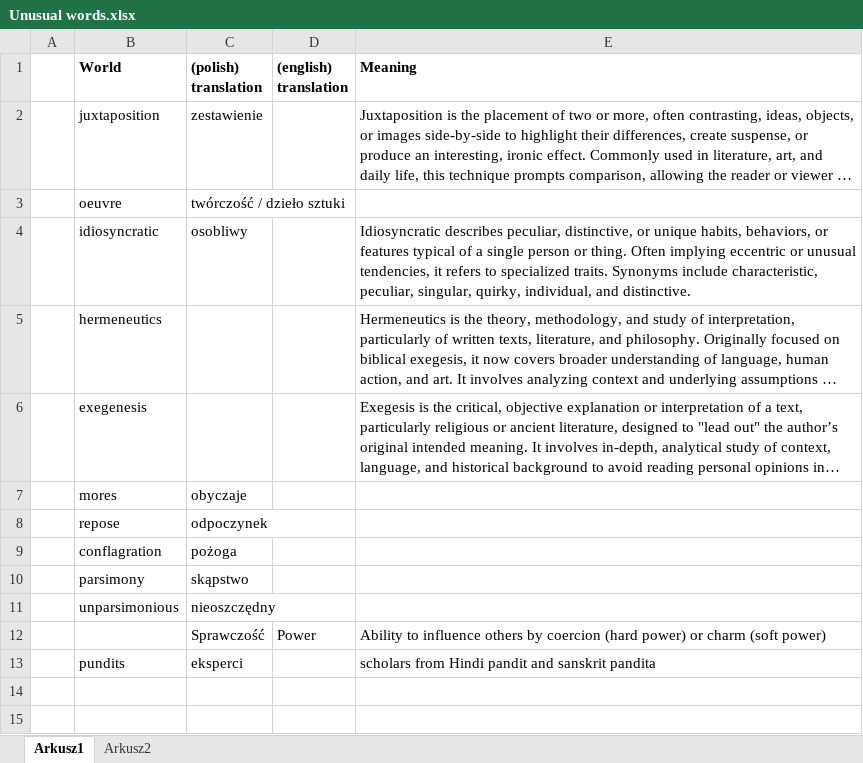
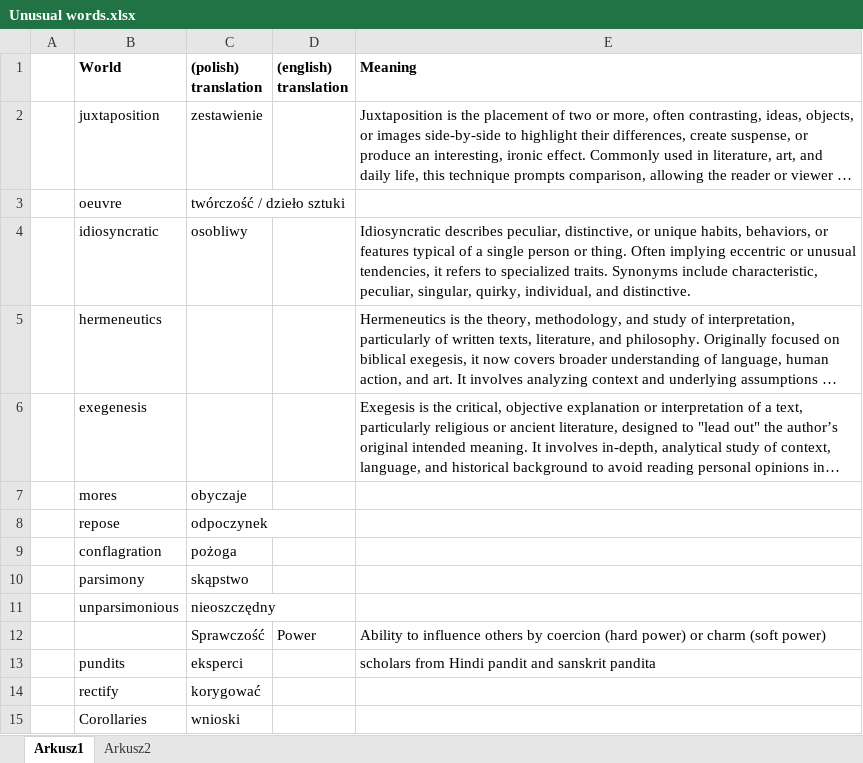
Before and after one commit to Kanuty/International-relations--notes, an Excel workbook: Unusual words.xlsx, sheet Arkusz1, drawn as a sheet; long unchanged cells end in …; values as stored, in another font and other column widths than the file's, no borders; the diff names each change by its address in the sheet, - before the commit and + after, or states it on an @@ line.

```diff
--- a/Unusual words.xlsx (sheet Arkusz1)
+++ b/Unusual words.xlsx (sheet Arkusz1)
+row 14:  | rectify | korygować
+row 15:  | Corollaries | wnioski
```
Also changed, not shown: 3 other files.
